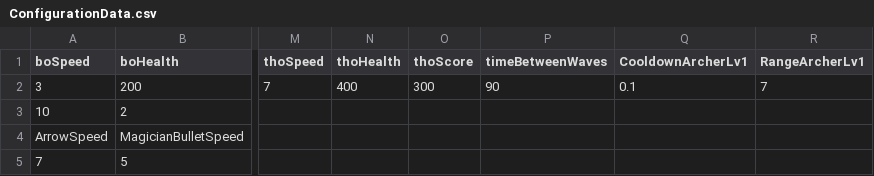
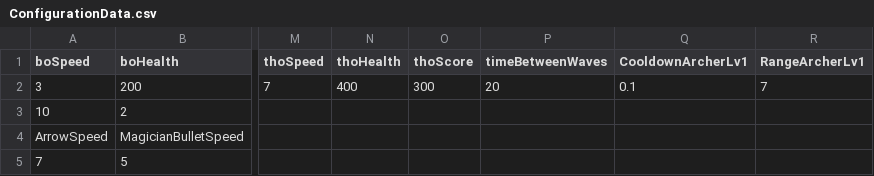
Before and after one commit to quangtvhe153307/TowerDefense2D, a CSV file: Assets/StreamingAssets/ConfigurationData.csv, drawn as a sheet; only a part is shown, gaps mark what is left out; the diff names each change by its address in the sheet, - before the commit and + after, or states it on an @@ line.

```diff
--- a/Assets/StreamingAssets/ConfigurationData.csv
+++ b/Assets/StreamingAssets/ConfigurationData.csv
-P2 (timeBetweenWaves): 90
+P2 (timeBetweenWaves): 20
```
Also changed, not shown: 8 other files.
